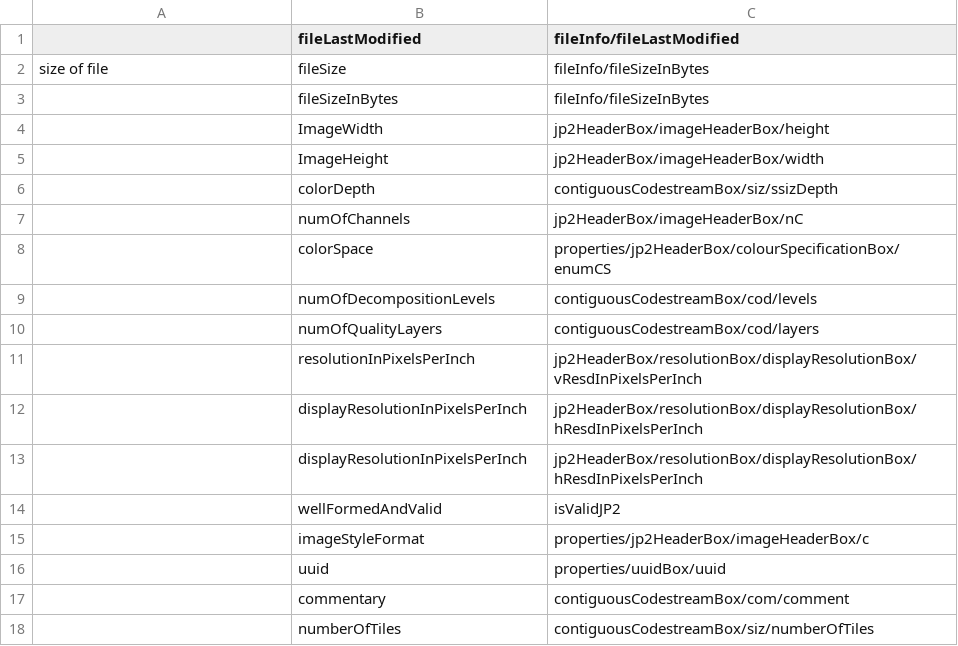
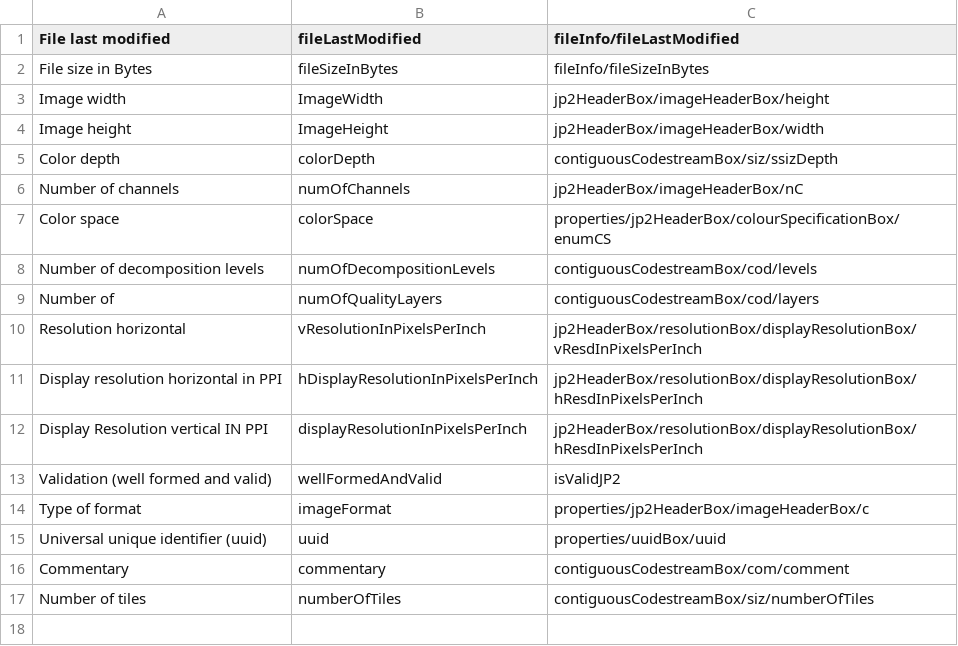
Before and after one commit to BedrichVychodil/differ-docs, a CSV file: jpylyzer.csv, drawn as a sheet.

Commit message:
added first column description.

```diff
--- a/jpylyzer.csv
+++ b/jpylyzer.csv
@@ -1,18 +1,17 @@
-"";"fileLastModified";"fileInfo/fileLastModified"
-"size of file";"fileSize";"fileInfo/fileSizeInBytes"
-"";"fileSizeInBytes";"fileInfo/fileSizeInBytes"
-"";"ImageWidth";"jp2HeaderBox/imageHeaderBox/height"
-"";"ImageHeight";"jp2HeaderBox/imageHeaderBox/width"
-"";"colorDepth";"contiguousCodestreamBox/siz/ssizDepth"
-"";"numOfChannels";"jp2HeaderBox/imageHeaderBox/nC"
-"";"colorSpace";"properties/jp2HeaderBox/colourSpecificationBox/enumCS"
-"";"numOfDecompositionLevels";"contiguousCodestreamBox/cod/levels"
-"";"numOfQualityLayers";"contiguousCodestreamBox/cod/layers"
-"";"resolutionInPixelsPerInch";"jp2HeaderBox/resolutionBox/displayResolutionBox/vResdInPixelsPerInch"
-"";"displayResolutionInPixelsPerInch";"jp2HeaderBox/resolutionBox/displayResolutionBox/hResdInPixelsPerInch"
-"";"displayResolutionInPixelsPerInch";"jp2HeaderBox/resolutionBox/displayResolutionBox/hResdInPixelsPerInch"
-"";"wellFormedAndValid";"isValidJP2"
-"";"imageStyleFormat";"properties/jp2HeaderBox/imageHeaderBox/c"
-"";"uuid";"properties/uuidBox/uuid"
-"";"commentary";"contiguousCodestreamBox/com/comment"
-"";"numberOfTiles";"contiguousCodestreamBox/siz/numberOfTiles"
+"File last modified";"fileLastModified";"fileInfo/fileLastModified"
+"File size in Bytes";"fileSizeInBytes";"fileInfo/fileSizeInBytes"
+"Image width";"ImageWidth";"jp2HeaderBox/imageHeaderBox/height"
+"Image height";"ImageHeight";"jp2HeaderBox/imageHeaderBox/width"
+"Color depth";"colorDepth";"contiguousCodestreamBox/siz/ssizDepth"
+"Number of channels";"numOfChannels";"jp2HeaderBox/imageHeaderBox/nC"
+"Color space";"colorSpace";"properties/jp2HeaderBox/colourSpecificationBox/enumCS"
+"Number of decomposition levels";"numOfDecompositionLevels";"contiguousCodestreamBox/cod/levels"
+"Number of ";"numOfQualityLayers";"contiguousCodestreamBox/cod/layers"
+"Resolution horizontal";"vResolutionInPixelsPerInch";"jp2HeaderBox/resolutionBox/displayResolutionBox/vResdInPixelsPerInch"
+"Display resolution horizontal in PPI";"hDisplayResolutionInPixelsPerInch";"jp2HeaderBox/resolutionBox/displayResolutionBox/hResdInPixelsPerInch"
+"Display Resolution vertical IN PPI";"displayResolutionInPixelsPerInch";"jp2HeaderBox/resolutionBox/displayResolutionBox/hResdInPixelsPerInch"
+"Validation (well formed and valid)";"wellFormedAndValid";"isValidJP2"
+"Type of format";"imageFormat";"properties/jp2HeaderBox/imageHeaderBox/c"
+"Universal unique identifier (uuid)";"uuid";"properties/uuidBox/uuid"
+"Commentary";"commentary";"contiguousCodestreamBox/com/comment"
+"Number of tiles";"numberOfTiles";"contiguousCodestreamBox/siz/numberOfTiles"
```
Also changed, not shown: 6 other files.
